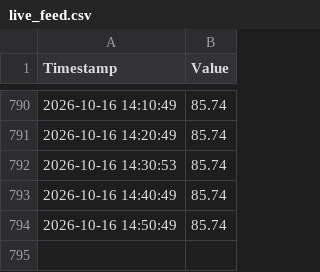
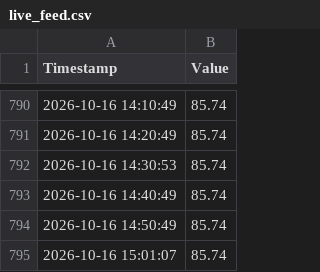
Before and after one commit to jeraldseet/gatun-lake-live-monitor-v2, a CSV file: live_feed.csv, drawn as a sheet; only a part is shown, gaps mark what is left out; the diff names each change by its address in the sheet, - before the commit and + after, or states it on an @@ line.

```diff
--- a/live_feed.csv
+++ b/live_feed.csv
+row 795: 2026-10-16 15:01:07 | 85.74
```
